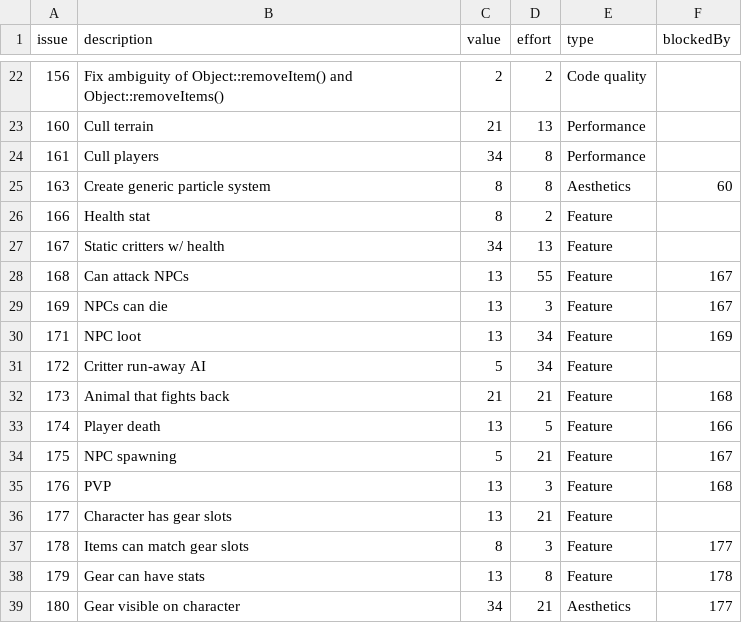
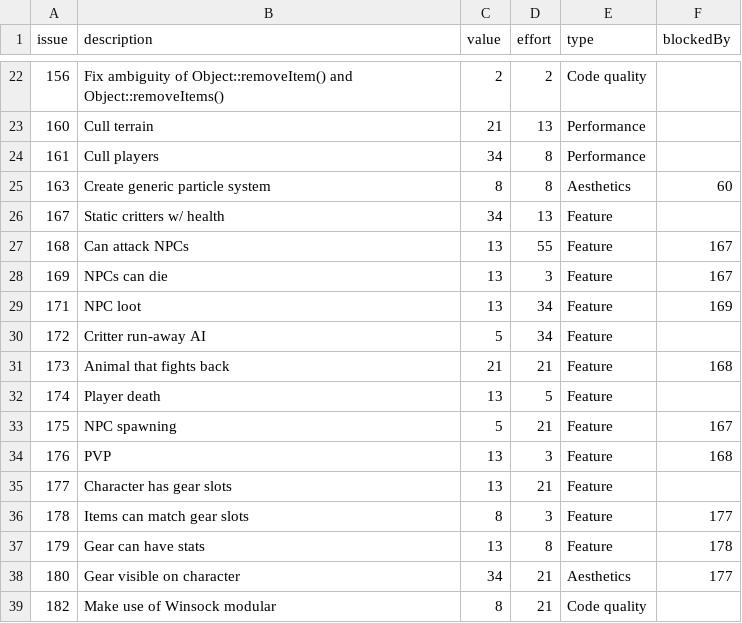
Before and after one commit to timgurto/Hellas, a CSV file: doc/backlog/backlog.csv, drawn as a sheet; only a part is shown, gaps mark what is left out; the shorter side is filled out with more unchanged rows; removed rows and columns are numbered as before the commit, all else as after; the diff names each change by its address in the sheet, - before the commit and + after, or states it on an @@ line.

Commit message:
Make player health persistent, and send to user
Fix #166

```diff
--- a/doc/backlog/backlog.csv
+++ b/doc/backlog/backlog.csv
-row 26: 166 | Health stat | 8 | 2 | Feature
-F32 (blockedBy): 166
+F32 (blockedBy): (empty)
```
Also changed, not shown: 9 other files.
